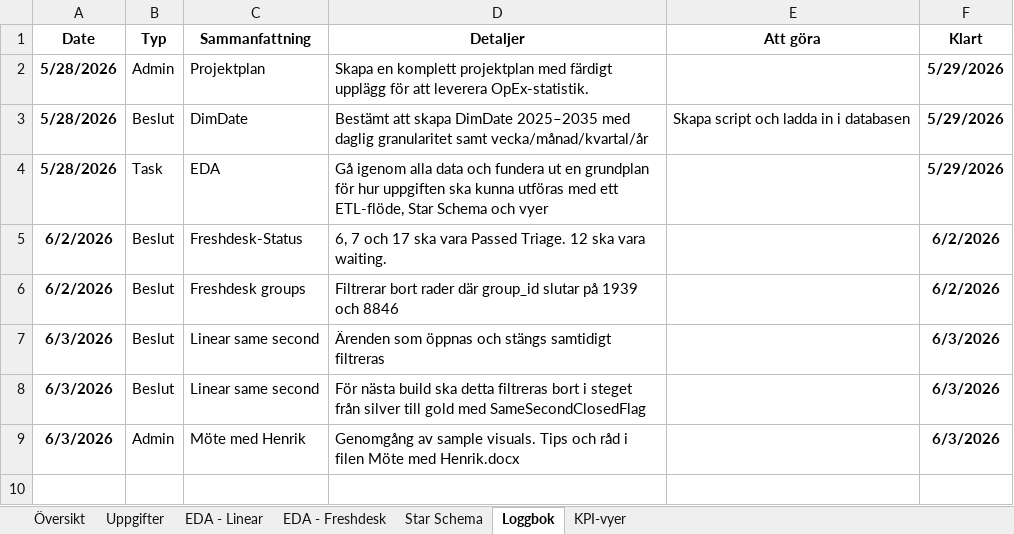
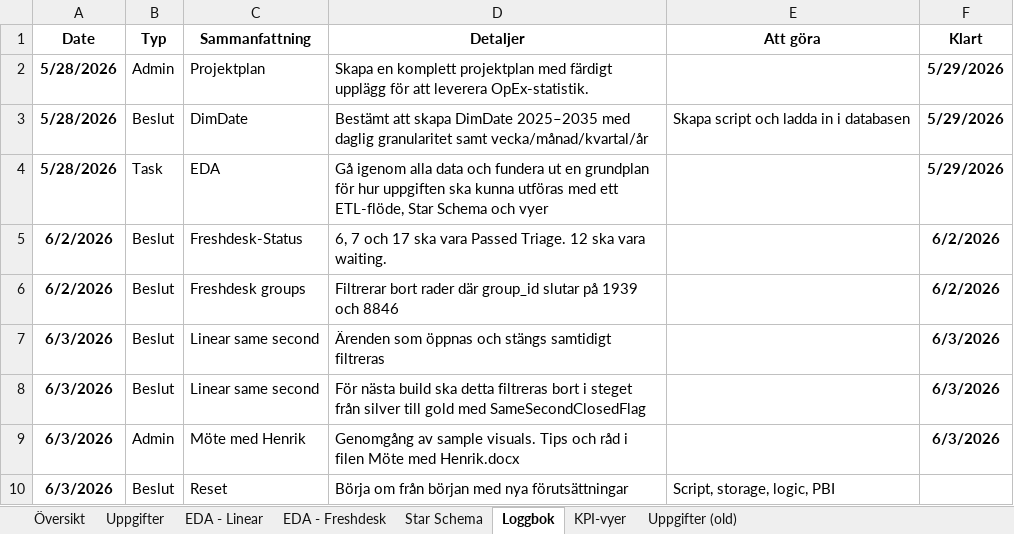
Before and after one commit to Micke-Intersolia/statistik-freshdesk-linear, an Excel workbook: Projektplan.xlsx, sheet Loggbok, drawn as a sheet; values as stored, in another font and other column widths than the file's, no borders; table styles not drawn; the diff names each change by its address in the sheet, - before the commit and + after, or states it on an @@ line.

```diff
--- a/Projektplan.xlsx (sheet Loggbok)
+++ b/Projektplan.xlsx (sheet Loggbok)
+sheet tab: Uppgifter (old)
+row 10: 6/3/2026 | Beslut | Reset | Börja om från början med nya förutsättningar | Script, storage, logic, PBI
```
Also changed, not shown: sheet Uppgifter, sheet Översikt, 22 other files.
